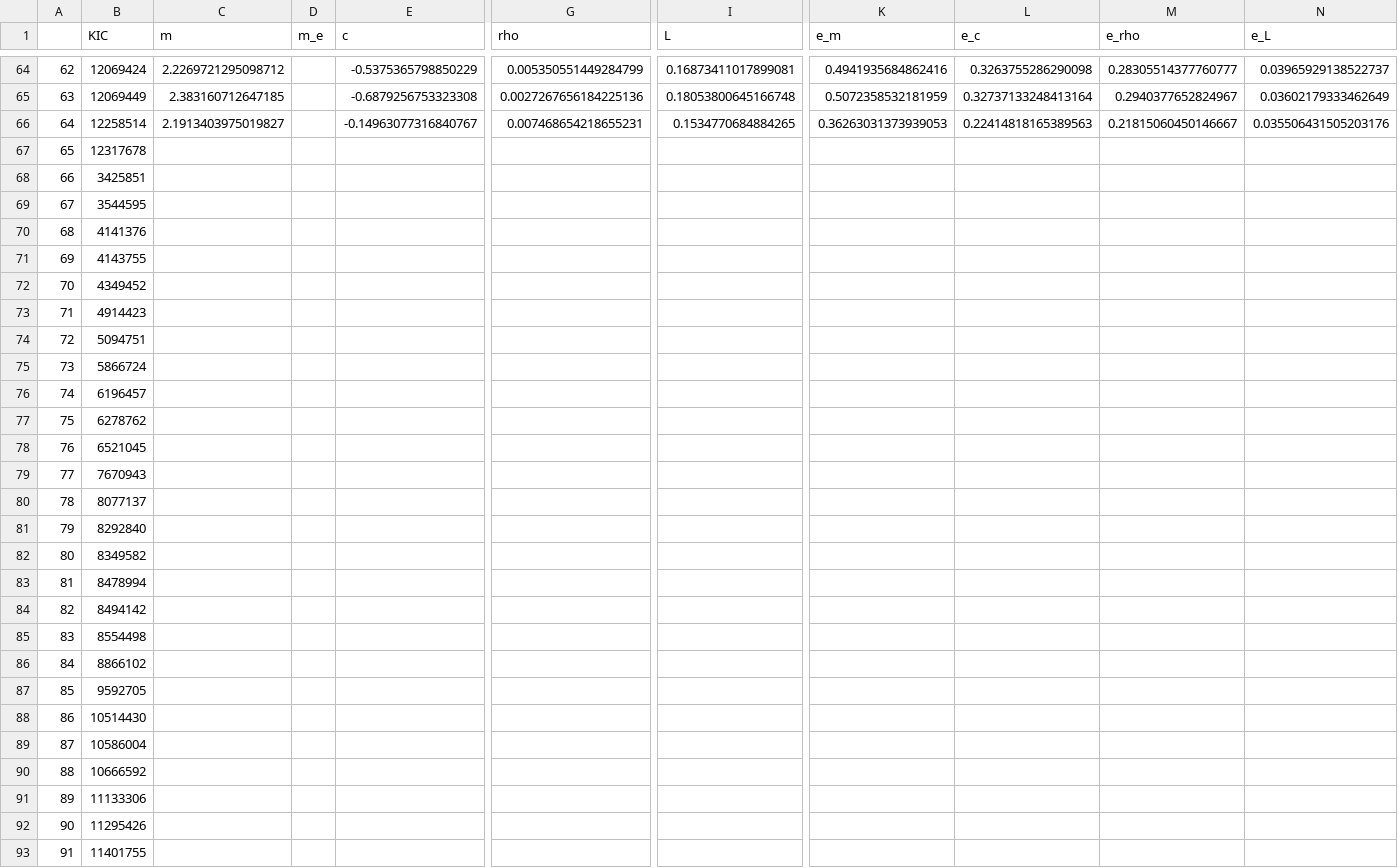
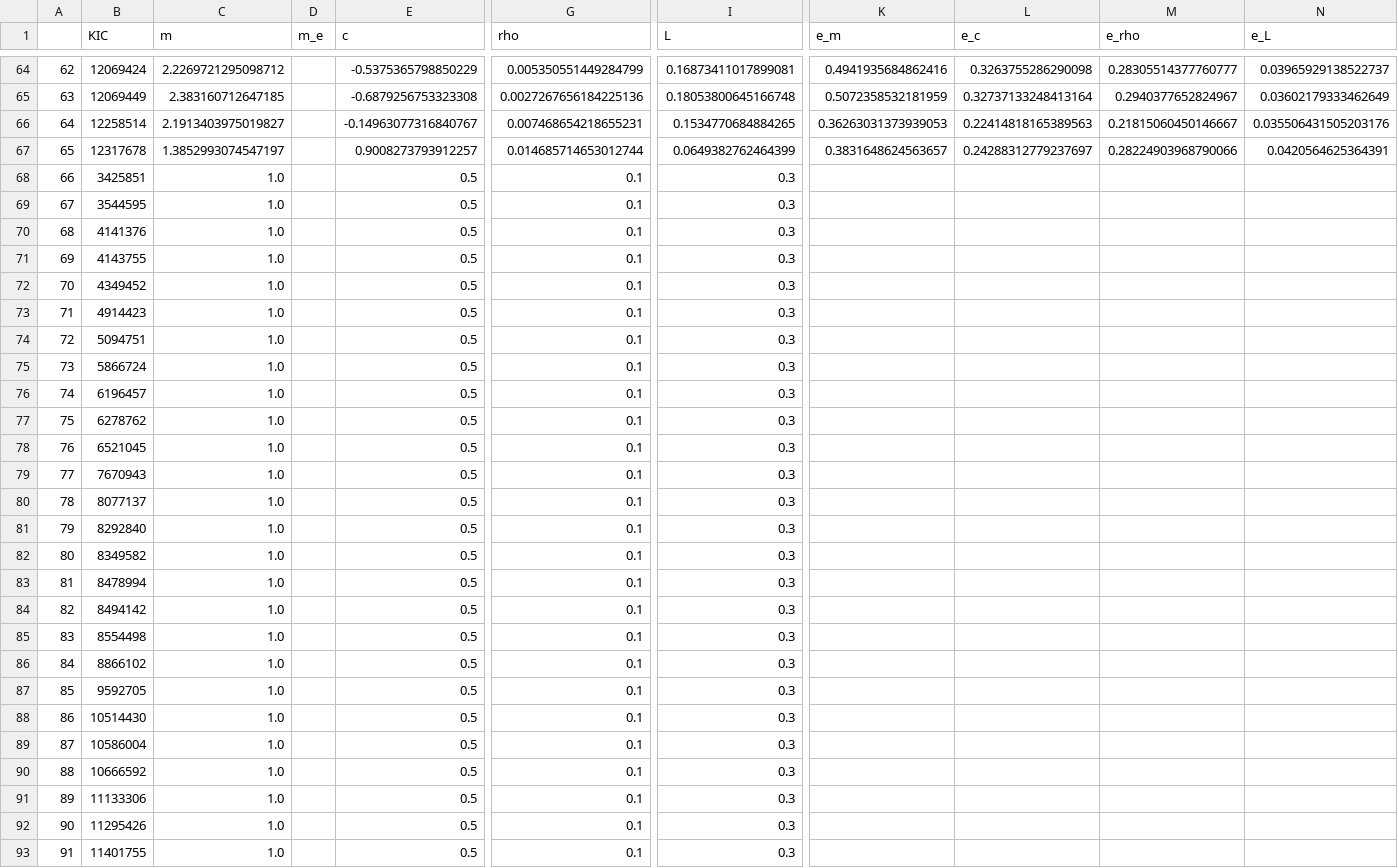
Before and after one commit to ojhall94/malatium, a CSV file: data/bendalloy.csv, drawn as a sheet; only a part is shown, gaps mark what is left out; the diff covers the shown part only; the diff names each change by its address in the sheet, - before the commit and + after, or states it on an @@ line.

Commit message:
Completed bendalloy

```diff
--- a/data/bendalloy.csv
+++ b/data/bendalloy.csv
-C67 (m): (empty)
+C67 (m): 1.3852993074547197
-E67 (c): (empty)
+E67 (c): 0.9008273793912257
-G67 (rho): (empty)
+G67 (rho): 0.014685714653012744
-I67 (L): (empty)
+I67 (L): 0.0649382762464399
-K67 (e_m): (empty)
+K67 (e_m): 0.3831648624563657
-L67 (e_c): (empty)
+L67 (e_c): 0.24288312779237697
-M67 (e_rho): (empty)
+M67 (e_rho): 0.28224903968790066
-N67 (e_L): (empty)
+N67 (e_L): 0.0420564625364391
-C68:C93 (m): (empty)
+C68:C93 (m): 1.0
-E68:E93 (c): (empty)
+E68:E93 (c): 0.5
-G68:G93 (rho): (empty)
+G68:G93 (rho): 0.1
-I68:I93 (L): (empty)
+I68:I93 (L): 0.3
```
Also changed, not shown: 12 edited cells elsewhere in this file, 1 other file.
